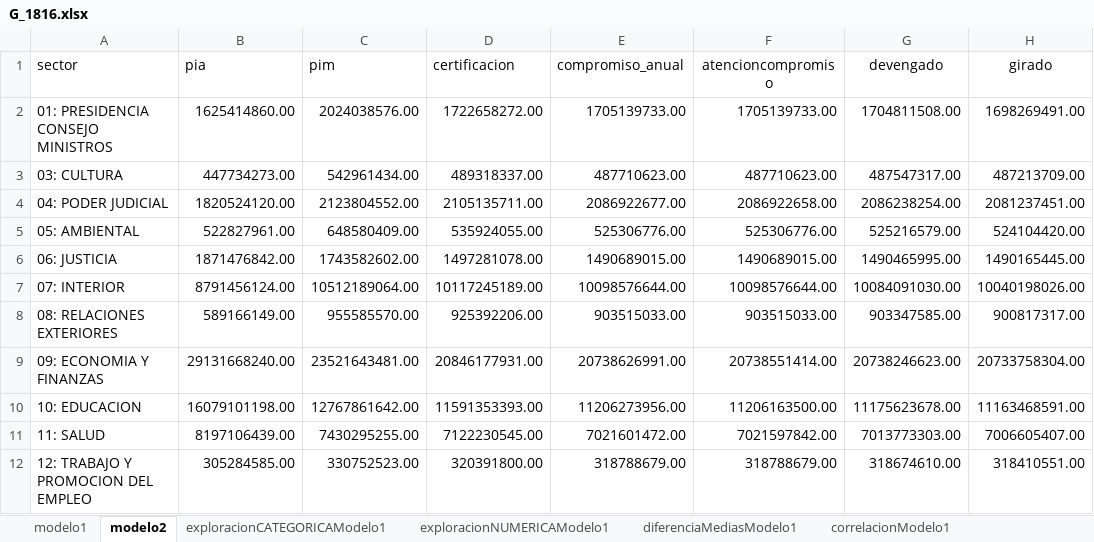
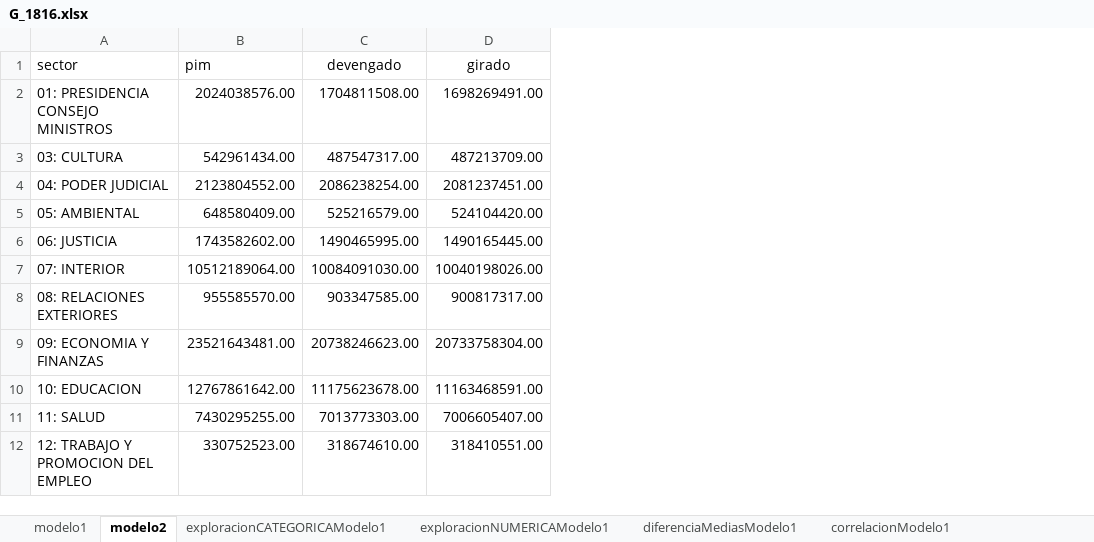
Before and after one commit to PoliticayGobiernoPUCP/EstadisticaSectorPublico, an Excel workbook: data/G_1816.xlsx, sheet modelo2, drawn as a sheet; only a part is shown; values as stored, in another font and other column widths than the file's, no borders; the diff names each change by its address in the sheet, - before the commit and + after, or states it on an @@ line.

```diff
--- a/data/G_1816.xlsx (sheet modelo2)
+++ b/data/G_1816.xlsx (sheet modelo2)
-column B (pia), rows 2-12: 1625414860.00 | 447734273.00 | 1820524120.00 | 522827961.00 | 1871476842.00 | 8791456124.00 | 589166149.00 | 29131668240.00 | 16079101198.00 | 8197106439.00 | 305284585.00
-column D (certificacion), rows 2-12: 1722658272.00 | 489318337.00 | 2105135711.00 | 535924055.00 | 1497281078.00 | 10117245189.00 | 925392206.00 | 20846177931.00 | 11591353393.00 | 7122230545.00 | 320391800.00
-column E (compromiso_anual), rows 2-12: 1705139733.00 | 487710623.00 | 2086922677.00 | 525306776.00 | 1490689015.00 | 10098576644.00 | 903515033.00 | 20738626991.00 | 11206273956.00 | 7021601472.00 | 318788679.00
-column F (atencioncompromiso), rows 2-12: 1705139733.00 | 487710623.00 | 2086922658.00 | 525306776.00 | 1490689015.00 | 10098576644.00 | 903515033.00 | 20738551414.00 | 11206163500.00 | 7021597842.00 | 318788679.00
```
Also changed, not shown: sheet exploracionCATEGORICAModelo1, sheet modelo1, sheet exploracionNUMERICAModelo1, sheet correlacionModelo1, sheet diferenciaMediasModelo1, sheet regresionModelo1, formulas that keep their value, hidden cells, charts or pictures.
